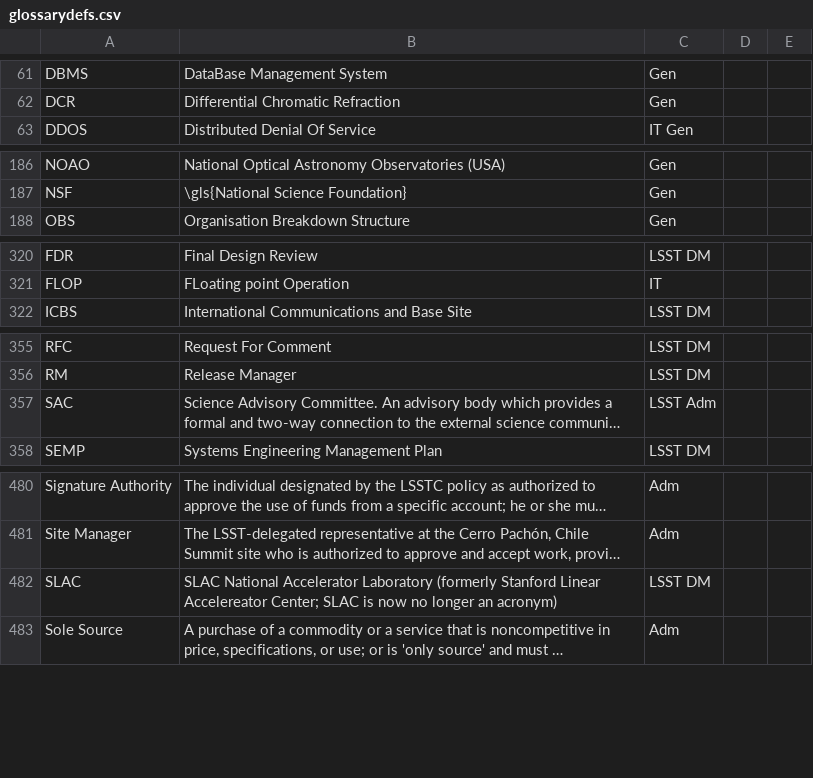
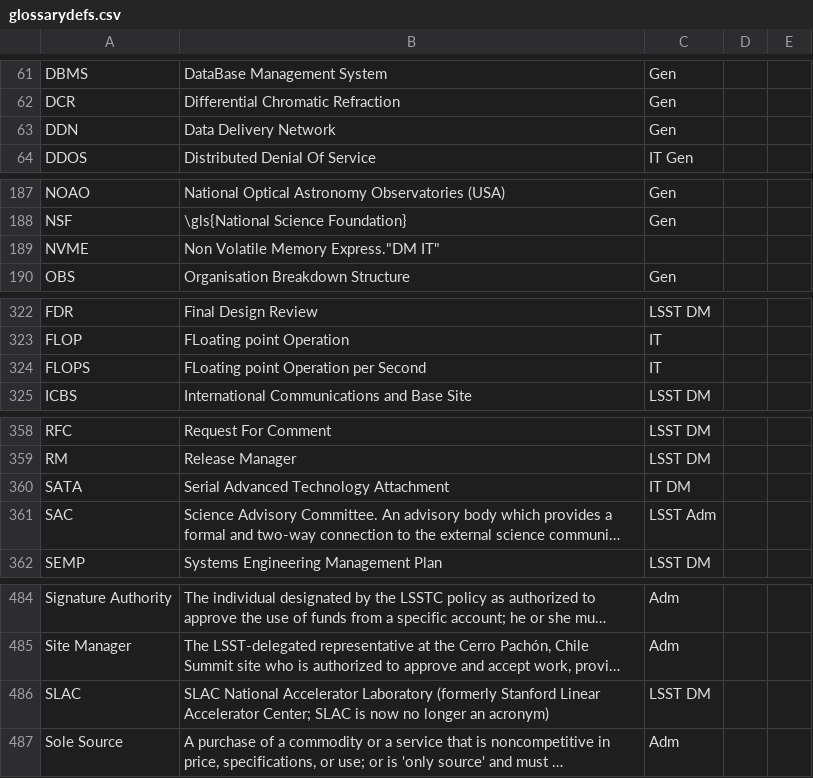
Before and after one commit to lsst/lsst-texmf, a CSV file: etc/glossarydefs.csv, drawn as a sheet; only a part is shown, gaps mark what is left out; long unchanged cells end in …; addresses are those after the commit; the diff names each change by its address in the sheet, - before the commit and + after, or states it on an @@ line.

Commit message:
sevet IT acrnyms for DMTN-135

```diff
--- a/etc/glossarydefs.csv
+++ b/etc/glossarydefs.csv
+row 63: DDN | Data Delivery Network | Gen
+row 189: NVME | Non Volatile Memory Express."DM IT"
+row 324: FLOPS | FLoating point Operation per Second | IT
+row 360: SATA | Serial Advanced Technology Attachment | IT DM
-B486: …Stanford Linear Accelereator Center; SLAC…
+B486: …Stanford Linear Accelerator Center; SLAC…
```
